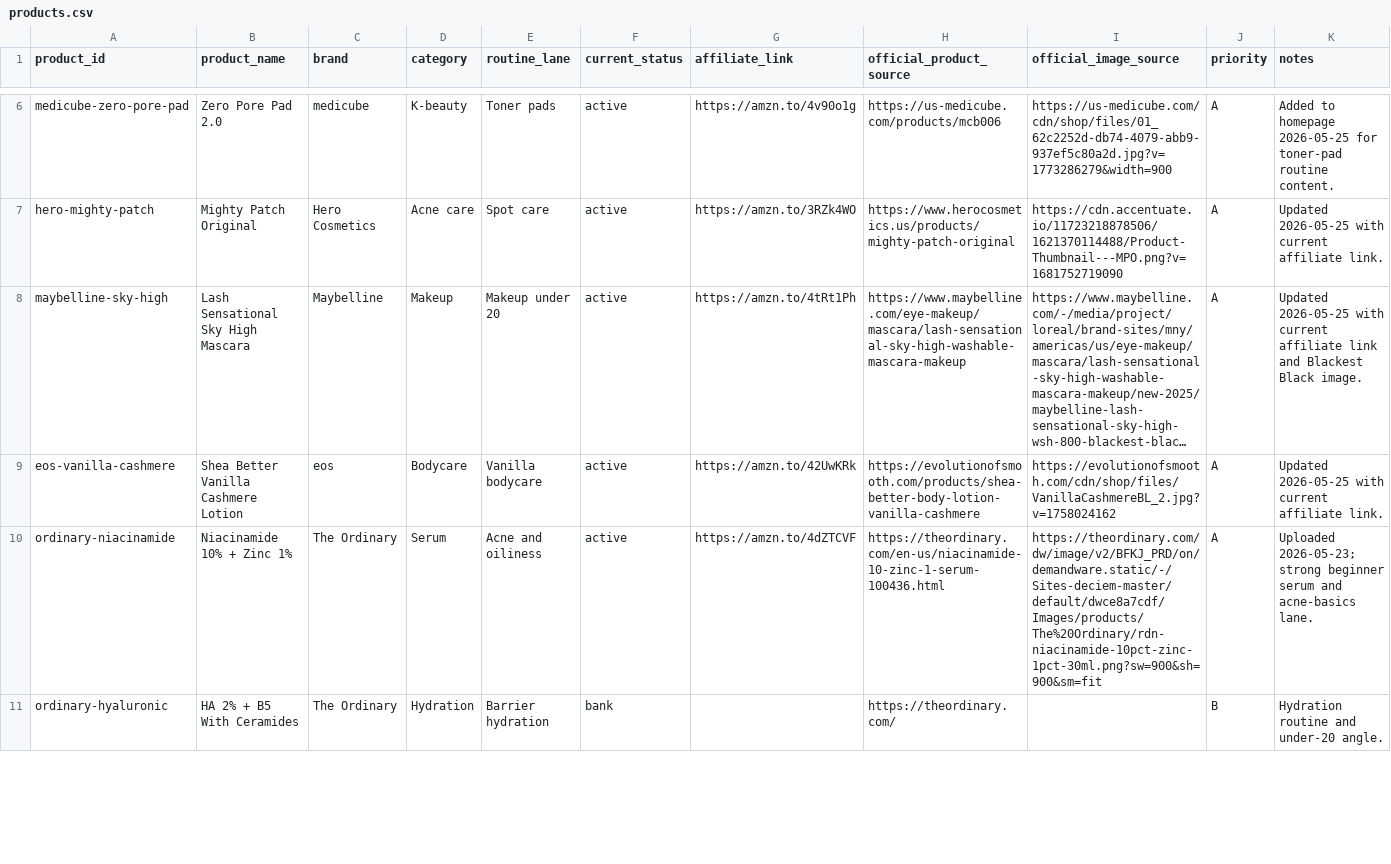
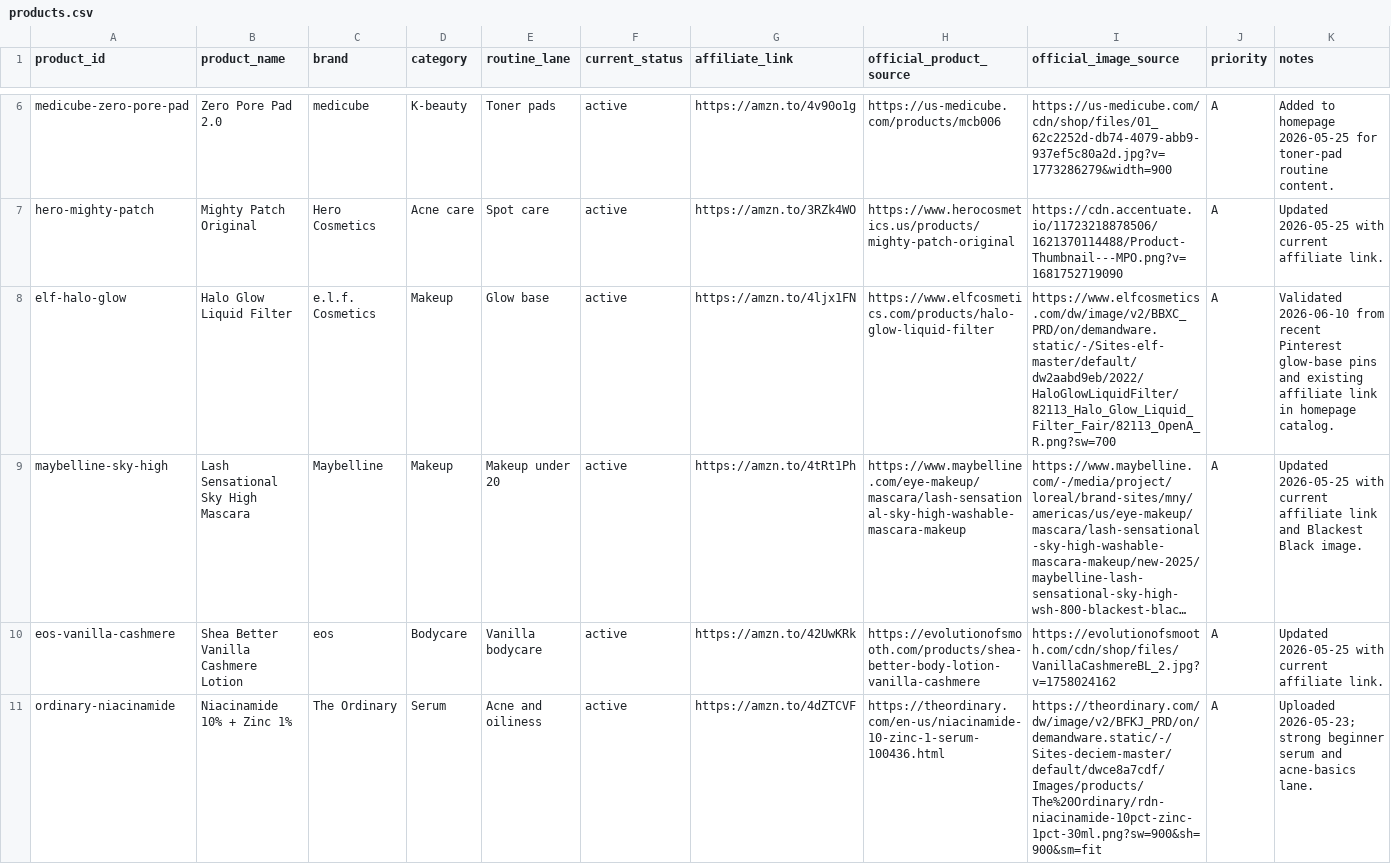
Before and after one commit to TonyJoe29/Eclatskinatelier-site, a CSV file: data/analytics/products.csv, drawn as a sheet; only a part is shown, gaps mark what is left out; the shorter side is filled out with more unchanged rows; long unchanged cells end in …; the diff names each change by its address in the sheet, - before the commit and + after, or states it on an @@ line.

```diff
--- a/data/analytics/products.csv
+++ b/data/analytics/products.csv
+row 8: elf-halo-glow | Halo Glow Liquid Filter | e.l.f. Cosmetics | Makeup | Glow base | active | https://amzn.to/4ljx1FN | https://www.elfcosmetics.com/products/halo-glow-liquid-filter | https://www.elfcosmetics.com/dw/image/v2/BBXC_PRD/on/demandware.static/-/Sites-elf-master/default/dw2aabd9eb/2022/HaloGlowLiquidFilter/82113_Halo_Glow_Liquid_Filter_Fair/82113_OpenA_R.png?sw=700 | A | Validated 2026-06-10 from recent Pinterest glow-base pins and existing affiliate link in homepage catalog.
```
Also changed, not shown: data/content-pipeline.csv, 3 other files.
